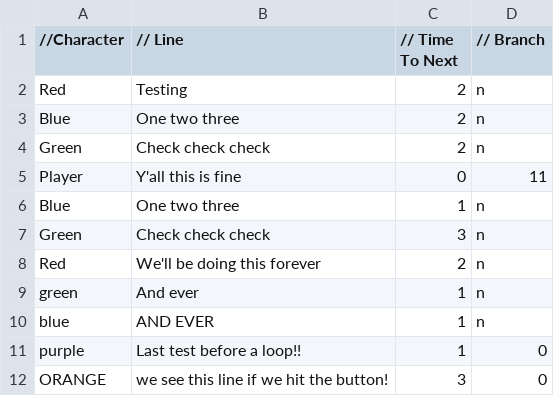
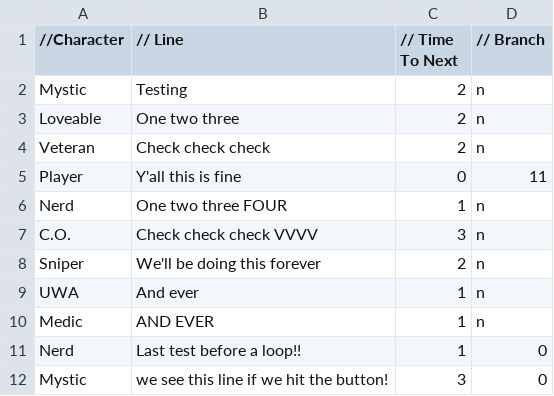
Before and after one commit to alessia-ip/borkbork, a CSV file: BarksProject/Assets/Resources/TestSheet.csv, drawn as a sheet.

```diff
--- a/BarksProject/Assets/Resources/TestSheet.csv
+++ b/BarksProject/Assets/Resources/TestSheet.csv
@@ -1,12 +1,12 @@
 //Character,// Line,// Time To Next,// Branch
-Red,Testing,2,n
-Blue,One two three,2,n
-Green,Check check check,2,n
+Mystic,Testing,2,n
+Loveable,One two three,2,n
+Veteran,Check check check,2,n
 Player,Y'all this is fine,0,11
-Blue,One two three,1,n
-Green,Check check check,3,n
-Red,We'll be doing this forever,2,n
-green,And ever,1,n
-blue,AND EVER,1,n
-purple,Last test before a loop!!,1,0
-ORANGE, we see this line if we hit the button!,3,0
+Nerd,One two three FOUR,1,n
+C.O.,Check check check VVVV,3,n
+Sniper,We'll be doing this forever,2,n
+UWA,And ever,1,n
+Medic,AND EVER,1,n
+Nerd,Last test before a loop!!,1,0
+Mystic, we see this line if we hit the button!,3,0
```
Also changed, not shown: 6 other files.
